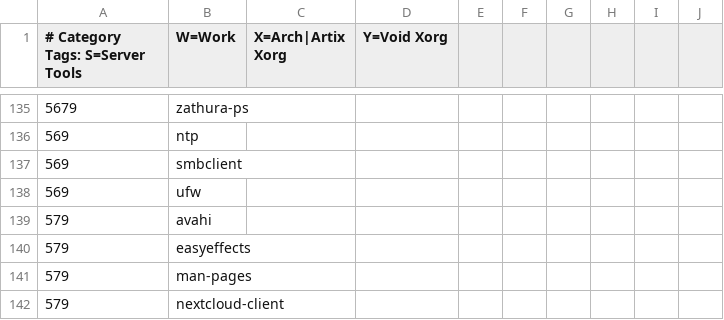
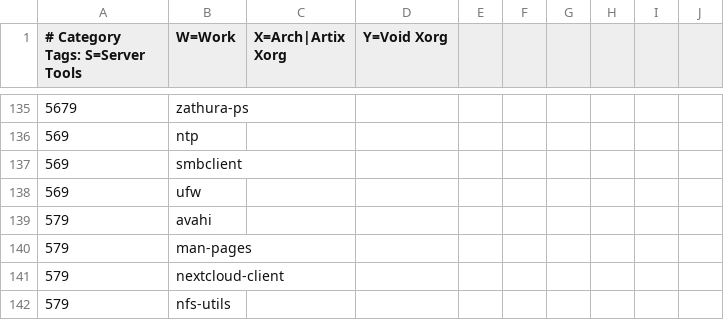
Before and after one commit to astsu777/bootstrap, a CSV file: apps.csv, drawn as a sheet; only a part is shown, gaps mark what is left out; the shorter side is filled out with more unchanged rows.

```diff
--- a/apps.csv
+++ b/apps.csv
@@ -139,3 +139,2 @@
 579,avahi
-579,easyeffects
 579,man-pages
```
Also changed, not shown: 1 other file.
